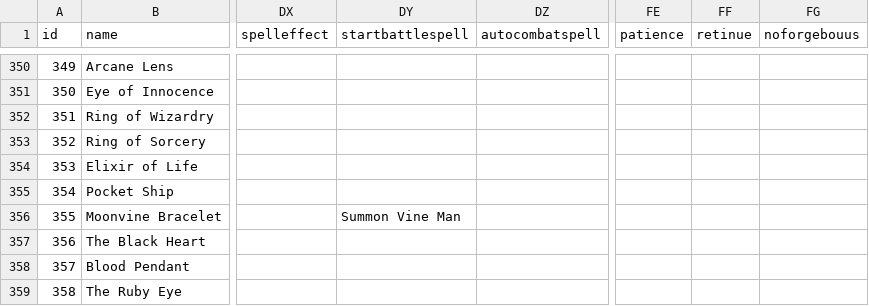
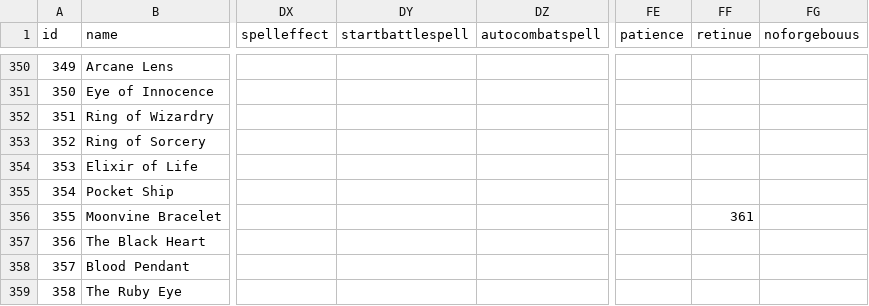
Before and after one commit to larzm42/dom5inspector, a CSV file: gamedata/BaseI.csv, drawn as a sheet; only a part is shown, gaps mark what is left out; the diff names each change by its address in the sheet, - before the commit and + after, or states it on an @@ line.

```diff
--- a/gamedata/BaseI.csv
+++ b/gamedata/BaseI.csv
-DY356 (startbattlespell): Summon Vine Man
+DY356 (startbattlespell): (empty)
-FF356 (retinue): (empty)
+FF356 (retinue): 361
```
Also changed, not shown: 11 other files.
